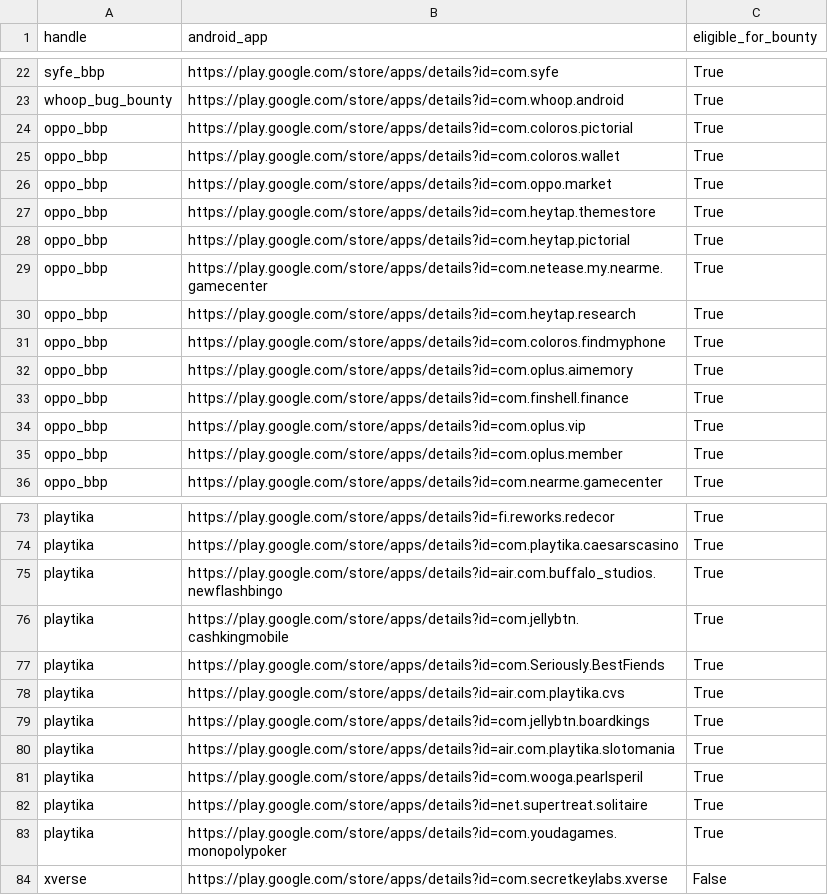
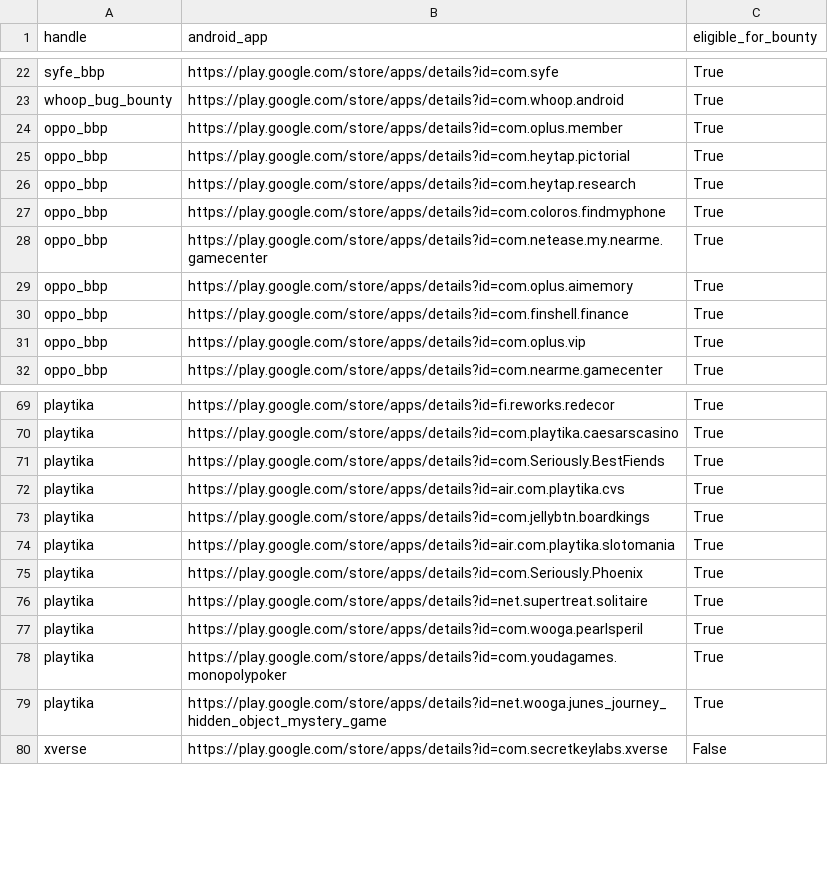
Before and after one commit to SecShiv/h1androidapp_scope, a CSV file: android_apps.csv, drawn as a sheet; only a part is shown, gaps mark what is left out; the diff covers the shown part only.

```diff
--- a/android_apps.csv
+++ b/android_apps.csv
@@ -23,10 +23,7 @@ syfe_bbp,https://play.google.com/store/apps/details?id=com.syfe,True
 whoop_bug_bounty,https://play.google.com/store/apps/details?id=com.whoop.android,True
-oppo_bbp,https://play.google.com/store/apps/details?id=com.coloros.pictorial,True
-oppo_bbp,https://play.google.com/store/apps/details?id=com.coloros.wallet,True
-oppo_bbp,https://play.google.com/store/apps/details?id=com.oppo.market,True
-oppo_bbp,https://play.google.com/store/apps/details?id=com.heytap.themestore,True
+oppo_bbp,https://play.google.com/store/apps/details?id=com.oplus.member,True
 oppo_bbp,https://play.google.com/store/apps/details?id=com.heytap.pictorial,True
-oppo_bbp,https://play.google.com/store/apps/details?id=com.netease.my.nearme.gamecenter,True
 oppo_bbp,https://play.google.com/store/apps/details?id=com.heytap.research,True
 oppo_bbp,https://play.google.com/store/apps/details?id=com.coloros.findmyphone,True
+oppo_bbp,https://play.google.com/store/apps/details?id=com.netease.my.nearme.gamecenter,True
 oppo_bbp,https://play.google.com/store/apps/details?id=com.oplus.aimemory,True
@@ -34,3 +31,2 @@ oppo_bbp,https://play.google.com/store/apps/details?id=com.finshell.finance,True
 oppo_bbp,https://play.google.com/store/apps/details?id=com.oplus.vip,True
-oppo_bbp,https://play.google.com/store/apps/details?id=com.oplus.member,True
 oppo_bbp,https://play.google.com/store/apps/details?id=com.nearme.gamecenter,True
@@ -74,4 +70,2 @@ playtika,https://play.google.com/store/apps/details?id=fi.reworks.redecor,True
 playtika,https://play.google.com/store/apps/details?id=com.playtika.caesarscasino,True
-playtika,https://play.google.com/store/apps/details?id=air.com.buffalo_studios.newflashbingo,True
-playtika,https://play.google.com/store/apps/details?id=com.jellybtn.cashkingmobile,True
 playtika,https://play.google.com/store/apps/details?id=com.Seriously.BestFiends,True
@@ -80,5 +74,7 @@ playtika,https://play.google.com/store/apps/details?id=com.jellybtn.boardkings,T
 playtika,https://play.google.com/store/apps/details?id=air.com.playtika.slotomania,True
+playtika,https://play.google.com/store/apps/details?id=com.Seriously.Phoenix,True
+playtika,https://play.google.com/store/apps/details?id=net.supertreat.solitaire,True
 playtika,https://play.google.com/store/apps/details?id=com.wooga.pearlsperil,True
-playtika,https://play.google.com/store/apps/details?id=net.supertreat.solitaire,True
 playtika,https://play.google.com/store/apps/details?id=com.youdagames.monopolypoker,True
+playtika,https://play.google.com/store/apps/details?id=net.wooga.junes_journey_hidden_object_mystery_game,True
 xverse,https://play.google.com/store/apps/details?id=com.secretkeylabs.xverse,False
```
Also changed, not shown: 4 added rows, 3 removed rows, 13 moved rows and 1 edited cell elsewhere in this file, 3 other files.
